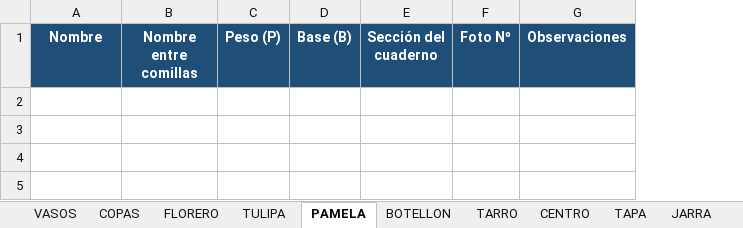
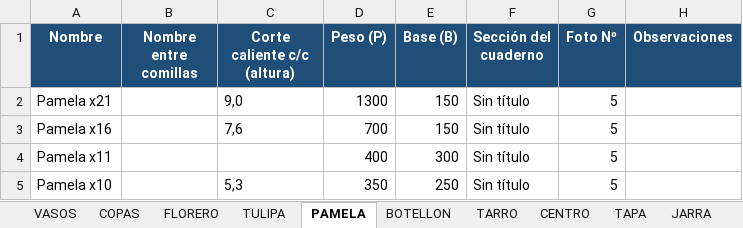
Before and after one commit to matiasnlau13-jpg/cristaleriaelprogreso, an Excel workbook: planilla/planilla_piezas.xlsx, sheet PAMELA, drawn as a sheet; values as stored, in another font and other column widths than the file's, no borders; the diff names each change by its address in the sheet, - before the commit and + after, or states it on an @@ line.

```diff
--- a/planilla/planilla_piezas.xlsx (sheet PAMELA)
+++ b/planilla/planilla_piezas.xlsx (sheet PAMELA)
+column C (Corte caliente c/c (altura)), empty
+row 2: Pamela x21 |  | 9,0 | 1300 | 150 | Sin título | 5
+row 3: Pamela x16 |  | 7,6 | 700 | 150 | Sin título | 5
+row 4: Pamela x11 |  |  | 400 | 300 | Sin título | 5
+row 5: Pamela x10 |  | 5,3 | 350 | 250 | Sin título | 5
```
Also changed, not shown: sheet FLORERO, sheet BOTELLON, sheet TULIPA, 2 other files.
